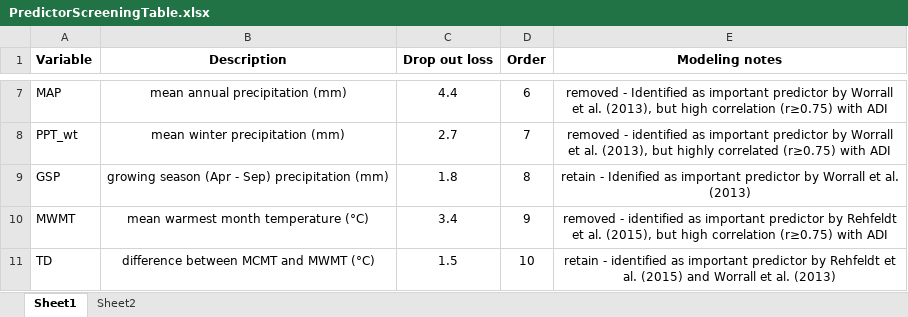
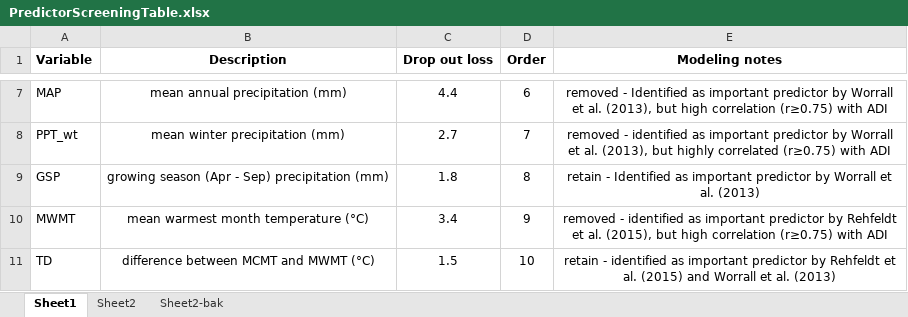
Before and after one commit to HARTLabGroup/AspenHabitat, an Excel workbook: Documents/PredictorScreeningTable.xlsx, sheet Sheet1, drawn as a sheet; only a part is shown, gaps mark what is left out; values as stored, in another font and other column widths than the file's, no borders; the diff names each change by its address in the sheet, - before the commit and + after, or states it on an @@ line.

```diff
--- a/Documents/PredictorScreeningTable.xlsx (sheet Sheet1)
+++ b/Documents/PredictorScreeningTable.xlsx (sheet Sheet1)
+sheet tab: Sheet2-bak
-E9 (Modeling notes): retain - Idenified as important…
+E9 (Modeling notes): retain - Identified as important…
```
Also changed, not shown: sheet Sheet2, 39 other files.
